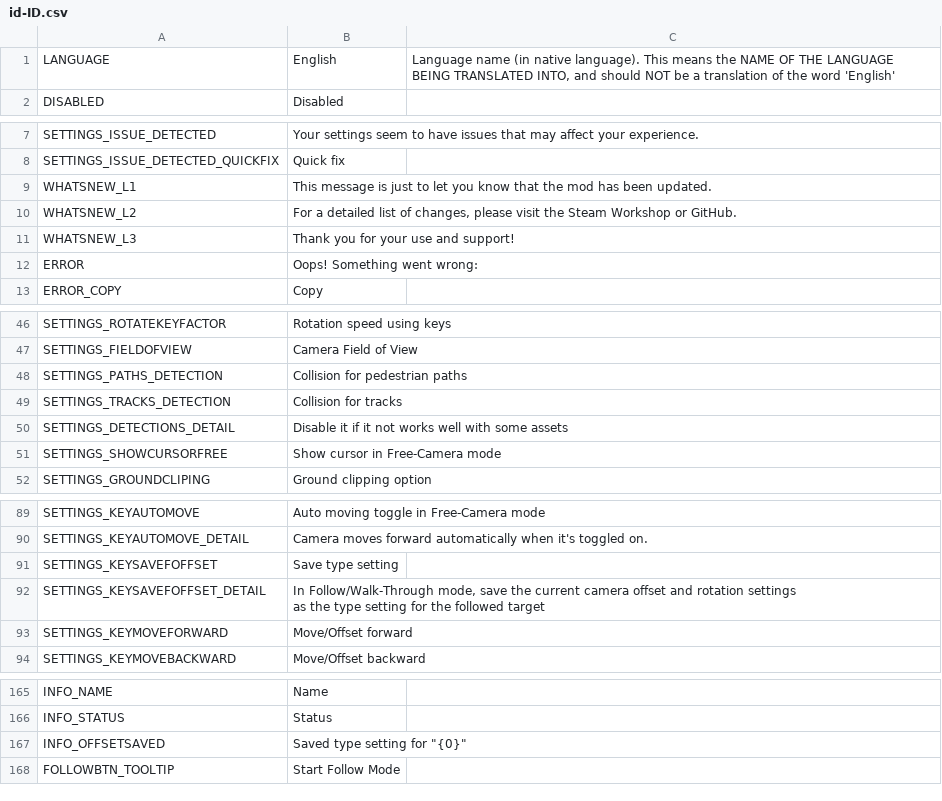
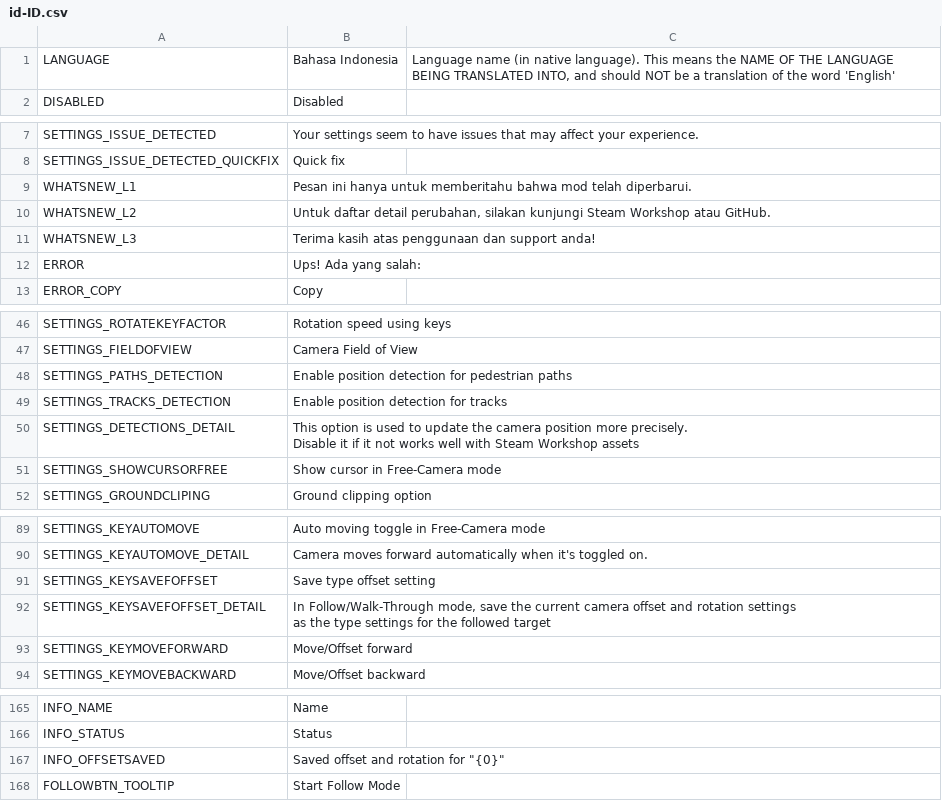
Before and after one commit to will258012/FPSCamera-Continued, a CSV file: FPSCamera/Translations/id-ID.csv, drawn as a sheet; only a part is shown, gaps mark what is left out; ↵ is a line break in a cell; the diff covers the shown part only; the diff names each change by its address in the sheet, - before the commit and + after, or states it on an @@ line.

Commit message:
New translations en-en.csv (Indonesian)

```diff
--- a/FPSCamera/Translations/id-ID.csv
+++ b/FPSCamera/Translations/id-ID.csv
-B1: English
+B1: Bahasa Indonesia
-B9: This message is just to let you know that the mod has been updated.
+B9: Pesan ini hanya untuk memberitahu bahwa mod telah diperbarui.
-B10: For a detailed list of changes, please visit the Steam Workshop or GitHub.
+B10: Untuk daftar detail perubahan, silakan kunjungi Steam Workshop atau GitHub.
-B11: Thank you for your use and support!
+B11: Terima kasih atas penggunaan dan support anda!
-B12: Oops! Something went wrong:
+B12: Ups! Ada yang salah:
-B48: Collision for pedestrian paths
+B48: Enable position detection for pedestrian paths
-B49: Collision for tracks
+B49: Enable position detection for tracks
-B50: Disable it if it not works well with some assets
+B50: This option is used to update the camera position more precisely. ↵ Disable it if it not works well with Steam Workshop assets
-B91: Save type setting
+B91: Save type offset setting
-B92: …the type setting for the…
+B92: …the type settings for the…
-B167: Saved type setting for "{0}"
+B167: Saved offset and rotation for "{0}"
```
Also changed, not shown: 13 edited cells elsewhere in this file.
